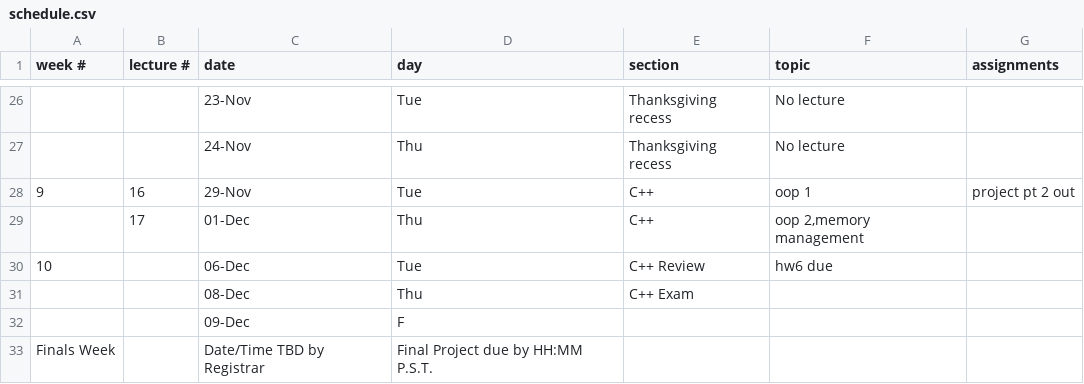
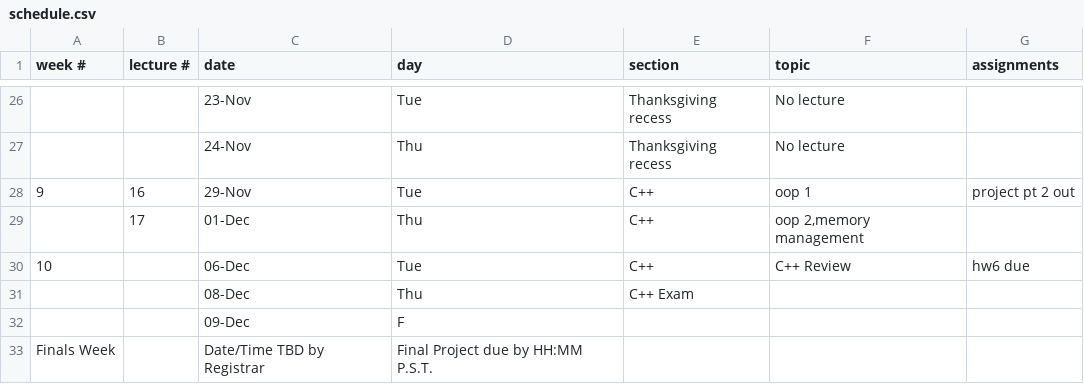
Before and after one commit to CME211/notes, a CSV file: schedule.csv, drawn as a sheet; only a part is shown, gaps mark what is left out.

Commit message:
Update schedule.csv

```diff
--- a/schedule.csv
+++ b/schedule.csv
@@ -29,3 +29,3 @@ week #,lecture #,date,day,section,topic,assignments
  ,17,01-Dec,Thu,C++,"oop 2,memory management",
-10,,06-Dec,Tue,C++ Review,"hw6 due",
+10,,06-Dec,Tue,C++, C++ Review,"hw6 due",
 ,,08-Dec,Thu,C++ Exam,
```
